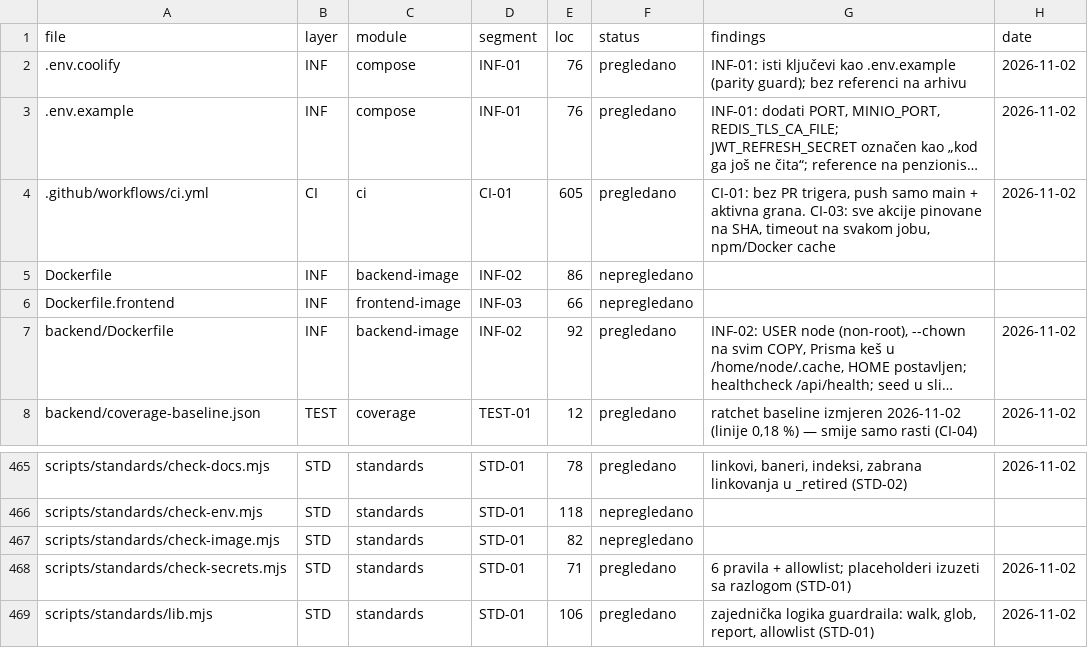
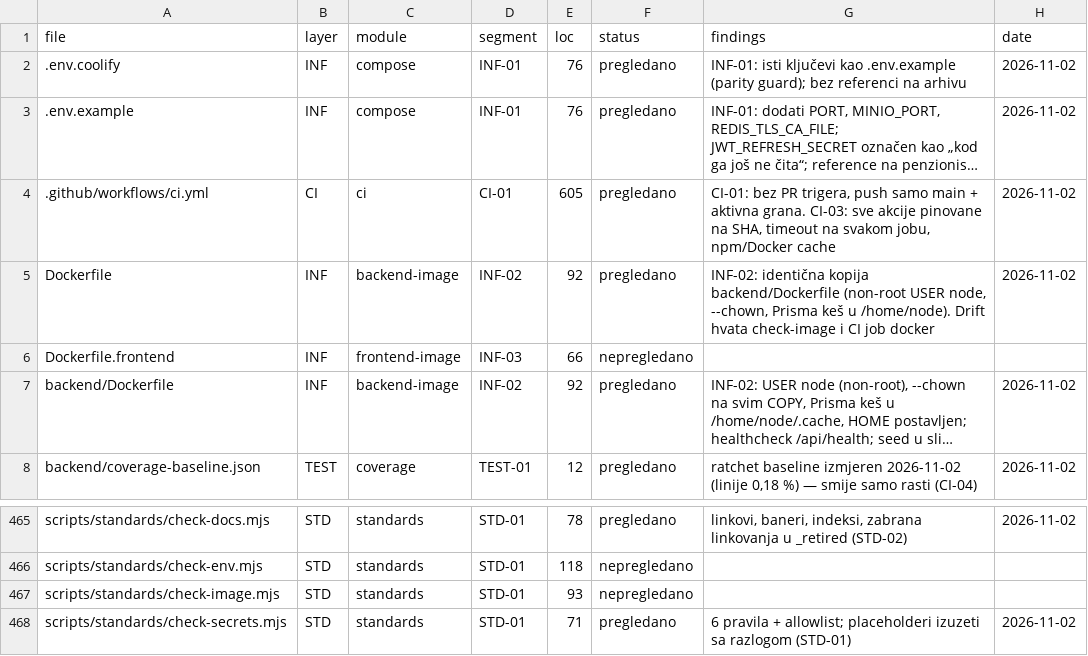
Before and after one commit to mudzy992/gradix, a CSV file: AUDIT/COVERAGE_MATRIX.csv, drawn as a sheet; only a part is shown, gaps mark what is left out; the shorter side is filled out with more unchanged rows; long unchanged cells end in ….

Commit message:
fix(infra): sinhronizuj root Dockerfile + guard za identičnost [INF-02]
Co-authored-by: arena-agent <297053741+arena-agent@users.noreply.github.com>

```diff
--- a/AUDIT/COVERAGE_MATRIX.csv
+++ b/AUDIT/COVERAGE_MATRIX.csv
@@ -4,3 +4,3 @@ file,layer,module,segment,loc,status,findings,date
 .github/workflows/ci.yml,CI,ci,CI-01,605,pregledano,"CI-01: bez PR trigera, push samo main + aktivna grana. CI-03: sve akcije pinovane na SHA, timeout na svakom jobu, npm/Docker cache",2026-11-02
-Dockerfile,INF,backend-image,INF-02,86,nepregledano,,
+Dockerfile,INF,backend-image,INF-02,92,pregledano,"INF-02: identična kopija backend/Dockerfile (non-root USER node, --chown, Prisma keš u /home/node). Drift hvata check-image i CI job docker",2026-11-02
 Dockerfile.frontend,INF,frontend-image,INF-03,66,nepregledano,,
@@ -466,3 +466,3 @@ scripts/standards/check-docs.mjs,STD,standards,STD-01,78,pregledano,"linkovi, ba
 scripts/standards/check-env.mjs,STD,standards,STD-01,118,nepregledano,,
-scripts/standards/check-image.mjs,STD,standards,STD-01,82,nepregledano,,
+scripts/standards/check-image.mjs,STD,standards,STD-01,93,nepregledano,,
 scripts/standards/check-secrets.mjs,STD,standards,STD-01,71,pregledano,6 pravila + allowlist; placeholderi izuzeti sa razlogom (STD-01),2026-11-02
```
Also changed, not shown: 4 other files.
